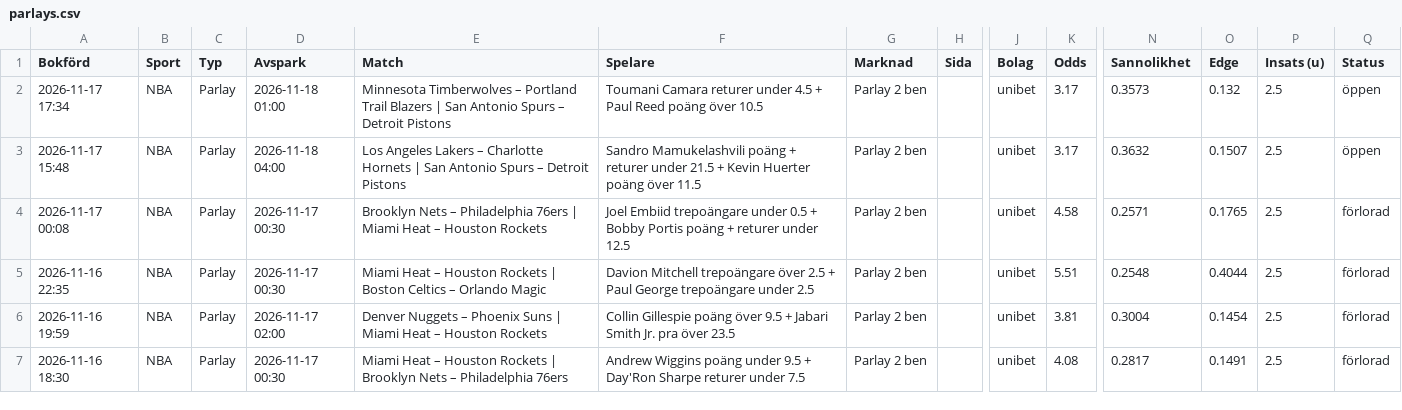
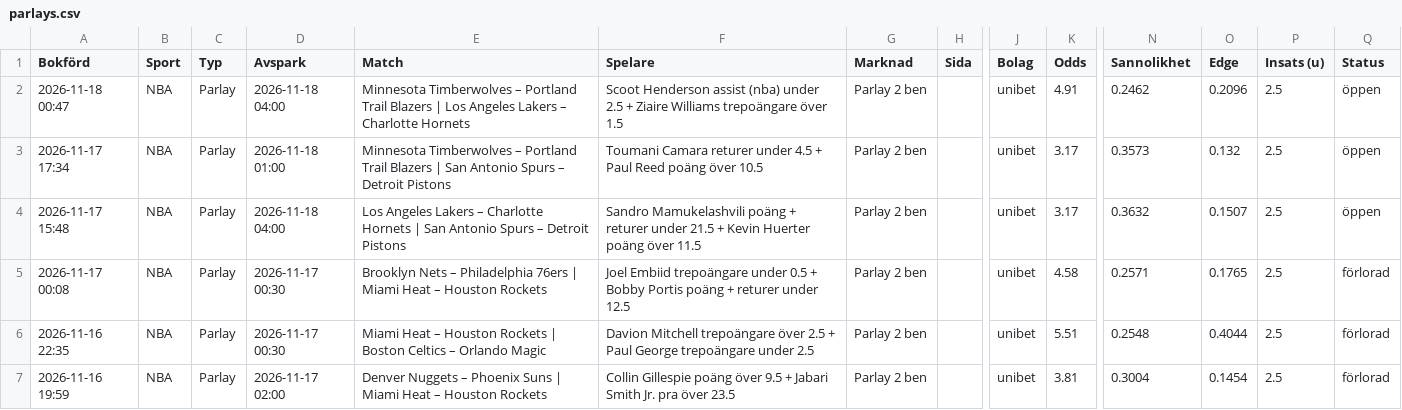
Before and after one commit to FatFockFrank888/propsbot, a CSV file: site/csv/parlays.csv, drawn as a sheet; only a part is shown, gaps mark what is left out; the shorter side is filled out with more unchanged rows; rows hold the shown columns only; the diff names each change by its address in the sheet, - before the commit and + after, or states it on an @@ line.

```diff
--- a/site/csv/parlays.csv
+++ b/site/csv/parlays.csv
+row 2: 2026-11-18 00:47 | NBA | Parlay | 2026-11-18 04:00 | Minnesota Timberwolves – Portland Trail Blazers | Los Angeles Lakers – Charlotte Hornets | Scoot Henderson assist (nba) under 2.5 + Ziaire Williams trepoängare över 1.5 | Parlay 2 ben |  | unibet | 4.91 | 0.2462 | 0.2096 | 2.5 | öppen
```
Also changed, not shown: site/csv/alla_spel.csv, site/csv/nba.csv, 25 other files.
